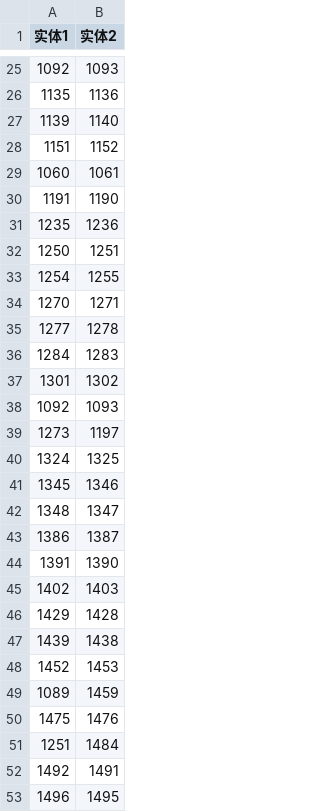
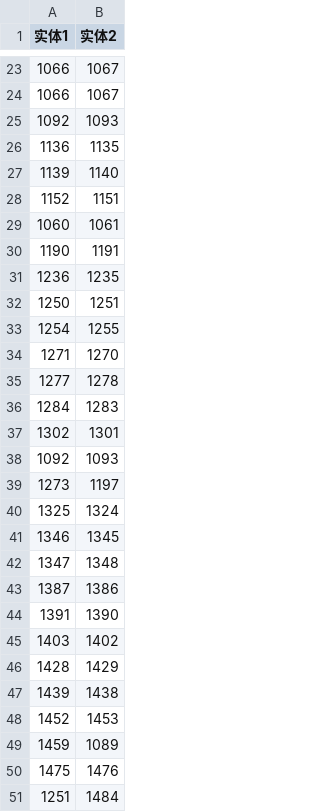
Before and after one commit to kaimenluo/UseInfoExtractToCreateKG, a CSV file: submit/info_extract_submit.csv, drawn as a sheet; only a part is shown, gaps mark what is left out; the shorter side is filled out with more unchanged rows; the diff covers the shown part only.

Commit message:
submit/info_extract_entity.csv submit/info_extract_submit.csv

```diff
--- a/submit/info_extract_submit.csv
+++ b/submit/info_extract_submit.csv
@@ -25,26 +23,28 @@
+1066,1067
+1066,1067
 1092,1093
-1135,1136
+1136,1135
 1139,1140
-1151,1152
+1152,1151
 1060,1061
-1191,1190
-1235,1236
+1190,1191
+1236,1235
 1250,1251
 1254,1255
-1270,1271
+1271,1270
 1277,1278
 1284,1283
-1301,1302
+1302,1301
 1092,1093
 1273,1197
-1324,1325
-1345,1346
-1348,1347
-1386,1387
+1325,1324
+1346,1345
+1347,1348
+1387,1386
 1391,1390
-1402,1403
-1429,1428
+1403,1402
+1428,1429
 1439,1438
 1452,1453
-1089,1459
+1459,1089
 1475,1476
```
Also changed, not shown: 19 added rows and 21 removed rows elsewhere in this file, submit/info_extract_entity.csv.
